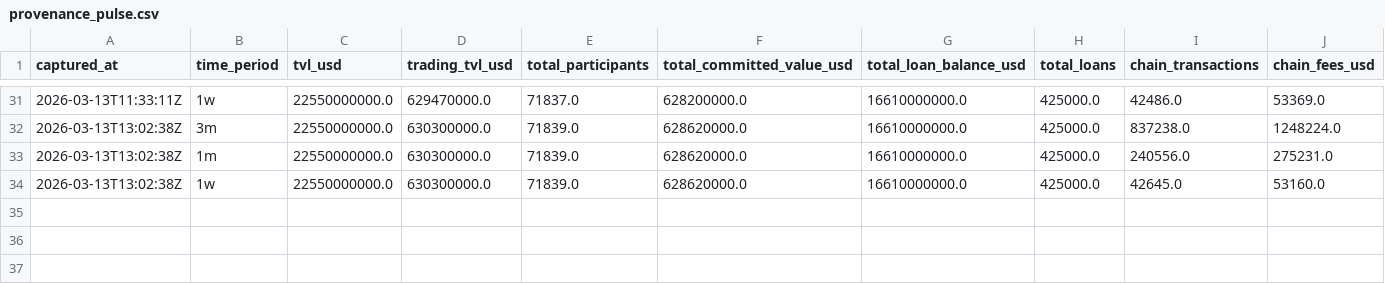
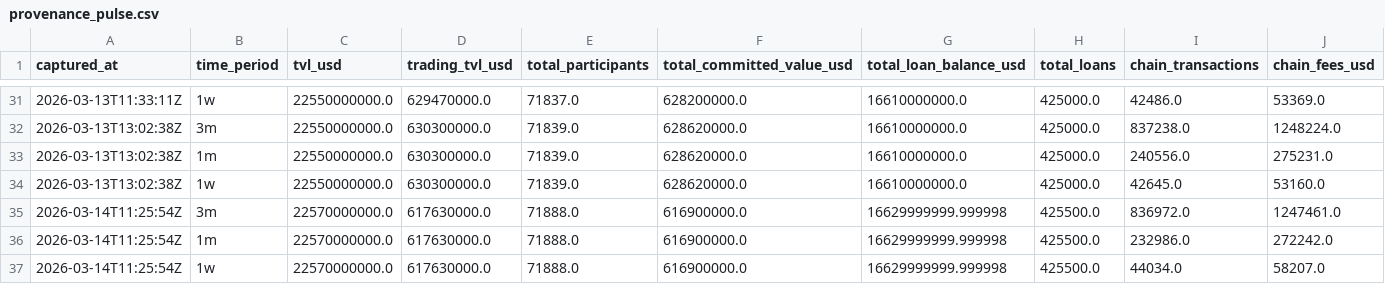
Before and after one commit to WILLSUTCLIFFE37/provenance-tracker, a CSV file: provenance_pulse.csv, drawn as a sheet; only a part is shown, gaps mark what is left out; rows hold the shown columns only; the diff names each change by its address in the sheet, - before the commit and + after, or states it on an @@ line.

```diff
--- a/provenance_pulse.csv
+++ b/provenance_pulse.csv
+row 35: 2026-03-14T11:25:54Z | 3m | 22570000000.0 | 617630000.0 | 71888.0 | 616900000.0 | 16629999999.999998 | 425500.0 | 836972.0 | 1247461.0
+row 36: 2026-03-14T11:25:54Z | 1m | 22570000000.0 | 617630000.0 | 71888.0 | 616900000.0 | 16629999999.999998 | 425500.0 | 232986.0 | 272242.0
+row 37: 2026-03-14T11:25:54Z | 1w | 22570000000.0 | 617630000.0 | 71888.0 | 616900000.0 | 16629999999.999998 | 425500.0 | 44034.0 | 58207.0
```
